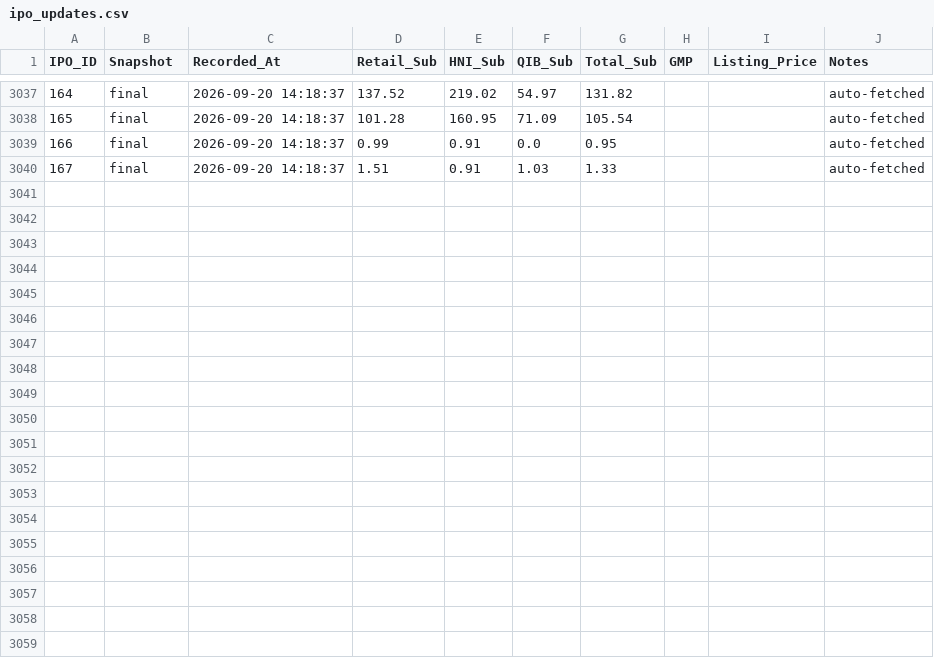
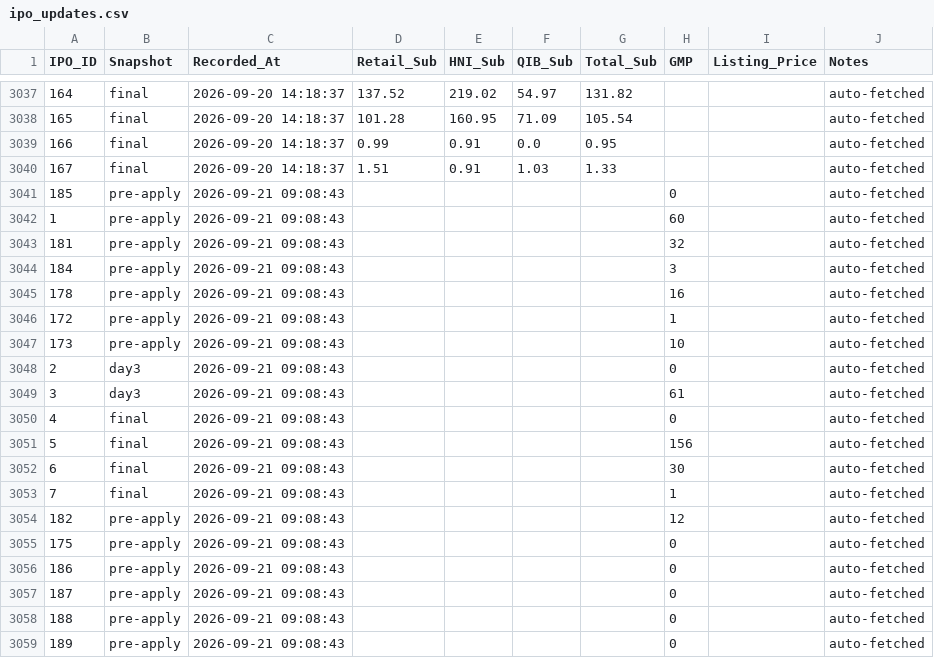
Before and after one commit to vadai-poche/NK-Spaces, a CSV file: trading/ipo_updates.csv, drawn as a sheet; only a part is shown, gaps mark what is left out; the diff covers the shown part only; the diff names each change by its address in the sheet, - before the commit and + after, or states it on an @@ line.

```diff
--- a/trading/ipo_updates.csv
+++ b/trading/ipo_updates.csv
+row 3041: 185 | pre-apply | 2026-09-21 09:08:43 |  |  |  |  | 0 |  | auto-fetched
+row 3042: 1 | pre-apply | 2026-09-21 09:08:43 |  |  |  |  | 60 |  | auto-fetched
+row 3043: 181 | pre-apply | 2026-09-21 09:08:43 |  |  |  |  | 32 |  | auto-fetched
+row 3044: 184 | pre-apply | 2026-09-21 09:08:43 |  |  |  |  | 3 |  | auto-fetched
+row 3045: 178 | pre-apply | 2026-09-21 09:08:43 |  |  |  |  | 16 |  | auto-fetched
+row 3046: 172 | pre-apply | 2026-09-21 09:08:43 |  |  |  |  | 1 |  | auto-fetched
+row 3047: 173 | pre-apply | 2026-09-21 09:08:43 |  |  |  |  | 10 |  | auto-fetched
+row 3048: 2 | day3 | 2026-09-21 09:08:43 |  |  |  |  | 0 |  | auto-fetched
+row 3049: 3 | day3 | 2026-09-21 09:08:43 |  |  |  |  | 61 |  | auto-fetched
+row 3050: 4 | final | 2026-09-21 09:08:43 |  |  |  |  | 0 |  | auto-fetched
+row 3051: 5 | final | 2026-09-21 09:08:43 |  |  |  |  | 156 |  | auto-fetched
+row 3052: 6 | final | 2026-09-21 09:08:43 |  |  |  |  | 30 |  | auto-fetched
+row 3053: 7 | final | 2026-09-21 09:08:43 |  |  |  |  | 1 |  | auto-fetched
+row 3054: 182 | pre-apply | 2026-09-21 09:08:43 |  |  |  |  | 12 |  | auto-fetched
+row 3055: 175 | pre-apply | 2026-09-21 09:08:43 |  |  |  |  | 0 |  | auto-fetched
+row 3056: 186 | pre-apply | 2026-09-21 09:08:43 |  |  |  |  | 0 |  | auto-fetched
+row 3057: 187 | pre-apply | 2026-09-21 09:08:43 |  |  |  |  | 0 |  | auto-fetched
+row 3058: 188 | pre-apply | 2026-09-21 09:08:43 |  |  |  |  | 0 |  | auto-fetched
+row 3059: 189 | pre-apply | 2026-09-21 09:08:43 |  |  |  |  | 0 |  | auto-fetched
```
Also changed, not shown: 20 added rows elsewhere in this file, trading/ipo_master.csv, 1 other file.
